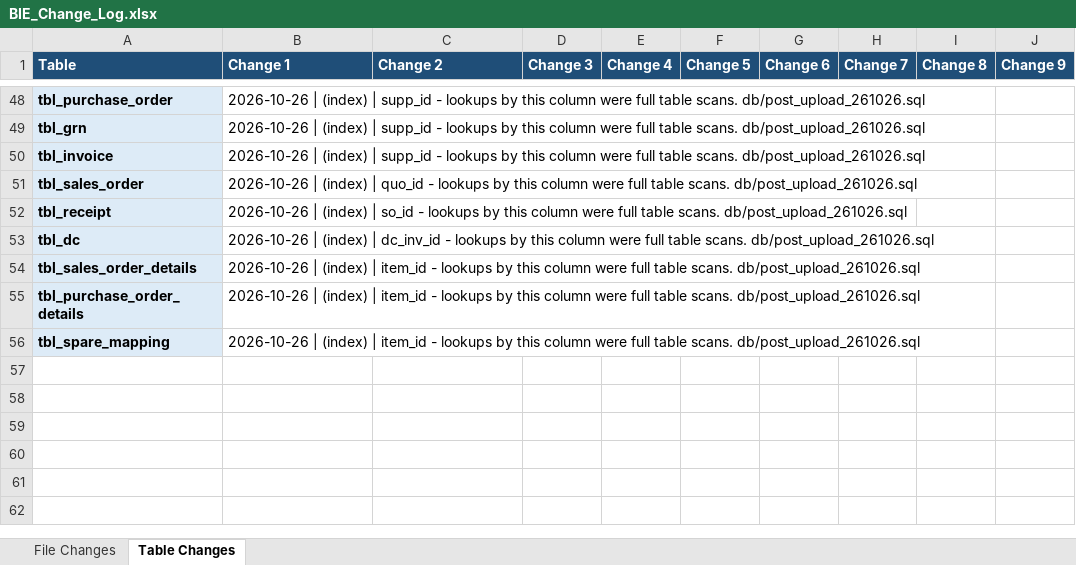
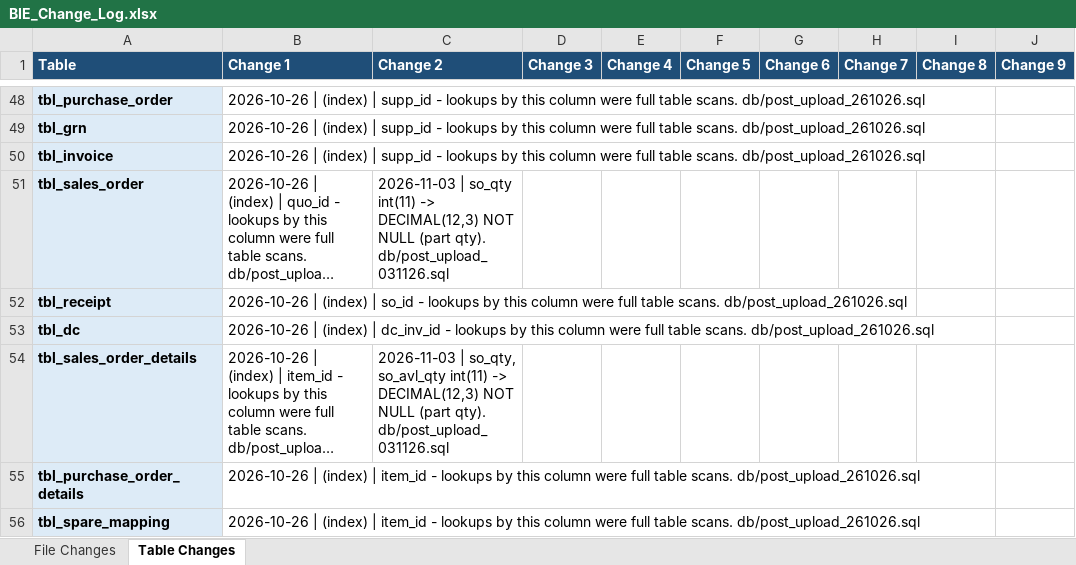
Before and after one commit to claudecollab7-alt/BIE, an Excel workbook: docs/BIE_Change_Log.xlsx, sheet Table Changes, drawn as a sheet; only a part is shown, gaps mark what is left out; long unchanged cells end in …; values as stored, in another font and other column widths than the file's, no borders; the diff covers the shown part only; the diff names each change by its address in the sheet, - before the commit and + after, or states it on an @@ line.

```diff
--- a/docs/BIE_Change_Log.xlsx (sheet Table Changes)
+++ b/docs/BIE_Change_Log.xlsx (sheet Table Changes)
-C51 (Change 2): (empty)
+C51 (Change 2): 2026-11-03 | so_qty int(11) -> DECIMAL(12,3) NOT NULL (part qty). db/post_upload_031126.sql
-C54 (Change 2): (empty)
+C54 (Change 2): 2026-11-03 | so_qty, so_avl_qty int(11) -> DECIMAL(12,3) NOT NULL (part qty). db/post_upload_031126.sql
```
Also changed, not shown: 1 added row and 3 edited cells elsewhere in this sheet, sheet File Changes, 15 other files.
